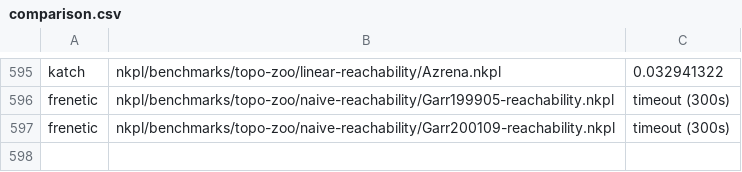
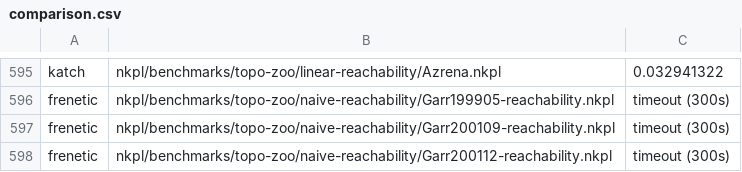
Before and after one commit to cornell-netlab/KATch, a CSV file: benchresults/comparison.csv, drawn as a sheet; only a part is shown, gaps mark what is left out.

```diff
--- a/benchresults/comparison.csv
+++ b/benchresults/comparison.csv
@@ -597 +597,2 @@ frenetic,nkpl/benchmarks/topo-zoo/naive-reachability/Garr199905-reachability.nkp
 frenetic,nkpl/benchmarks/topo-zoo/naive-reachability/Garr200109-reachability.nkpl,timeout (300s)
+frenetic,nkpl/benchmarks/topo-zoo/naive-reachability/Garr200112-reachability.nkpl,timeout (300s)
```
Also changed, not shown: 3 other files.
